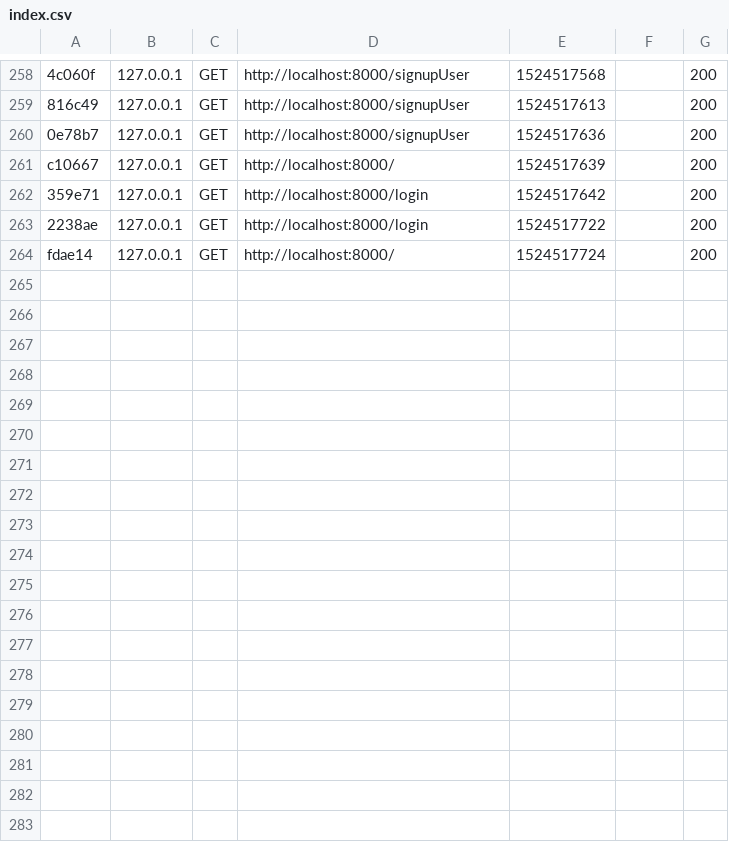
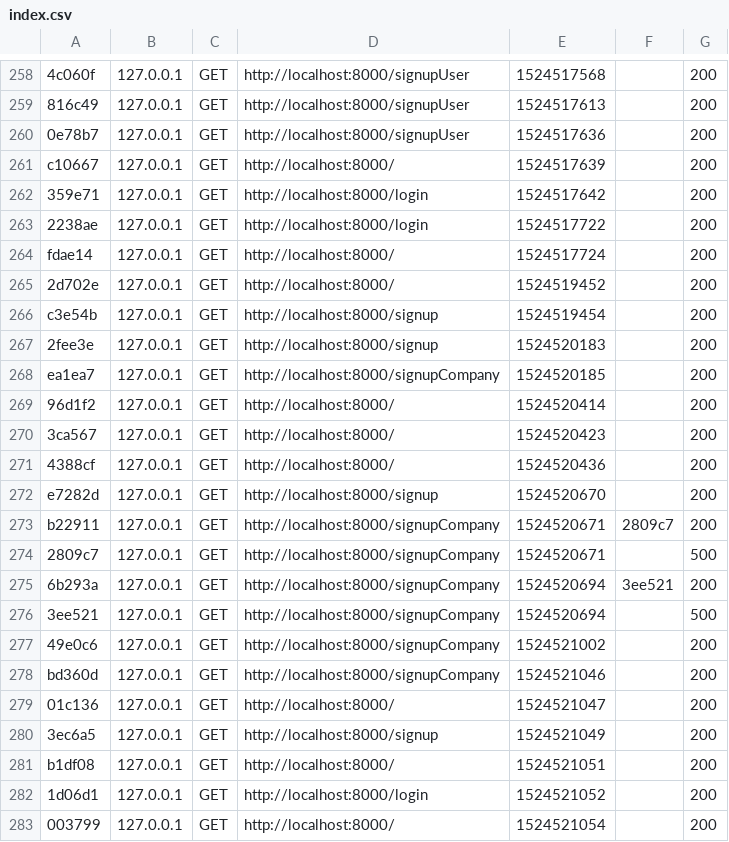
Before and after one commit to IvanauskasD/DDProjektas, a CSV file: var/cache/dev/profiler/index.csv, drawn as a sheet; only a part is shown, gaps mark what is left out; the diff names each change by its address in the sheet, - before the commit and + after, or states it on an @@ line.

```diff
--- a/var/cache/dev/profiler/index.csv
+++ b/var/cache/dev/profiler/index.csv
+row 265: 2d702e | 127.0.0.1 | GET | http://localhost:8000/ | 1524519452 |  | 200
+row 266: c3e54b | 127.0.0.1 | GET | http://localhost:8000/signup | 1524519454 |  | 200
+row 267: 2fee3e | 127.0.0.1 | GET | http://localhost:8000/signup | 1524520183 |  | 200
+row 268: ea1ea7 | 127.0.0.1 | GET | http://localhost:8000/signupCompany | 1524520185 |  | 200
+row 269: 96d1f2 | 127.0.0.1 | GET | http://localhost:8000/ | 1524520414 |  | 200
+row 270: 3ca567 | 127.0.0.1 | GET | http://localhost:8000/ | 1524520423 |  | 200
+row 271: 4388cf | 127.0.0.1 | GET | http://localhost:8000/ | 1524520436 |  | 200
+row 272: e7282d | 127.0.0.1 | GET | http://localhost:8000/signup | 1524520670 |  | 200
+row 273: b22911 | 127.0.0.1 | GET | http://localhost:8000/signupCompany | 1524520671 | 2809c7 | 200
+row 274: 2809c7 | 127.0.0.1 | GET | http://localhost:8000/signupCompany | 1524520671 |  | 500
+row 275: 6b293a | 127.0.0.1 | GET | http://localhost:8000/signupCompany | 1524520694 | 3ee521 | 200
+row 276: 3ee521 | 127.0.0.1 | GET | http://localhost:8000/signupCompany | 1524520694 |  | 500
+row 277: 49e0c6 | 127.0.0.1 | GET | http://localhost:8000/signupCompany | 1524521002 |  | 200
+row 278: bd360d | 127.0.0.1 | GET | http://localhost:8000/signupCompany | 1524521046 |  | 200
+row 279: 01c136 | 127.0.0.1 | GET | http://localhost:8000/ | 1524521047 |  | 200
+row 280: 3ec6a5 | 127.0.0.1 | GET | http://localhost:8000/signup | 1524521049 |  | 200
+row 281: b1df08 | 127.0.0.1 | GET | http://localhost:8000/ | 1524521051 |  | 200
+row 282: 1d06d1 | 127.0.0.1 | GET | http://localhost:8000/login | 1524521052 |  | 200
+row 283: 003799 | 127.0.0.1 | GET | http://localhost:8000/ | 1524521054 |  | 200
```
Also changed, not shown: 13 other files.
